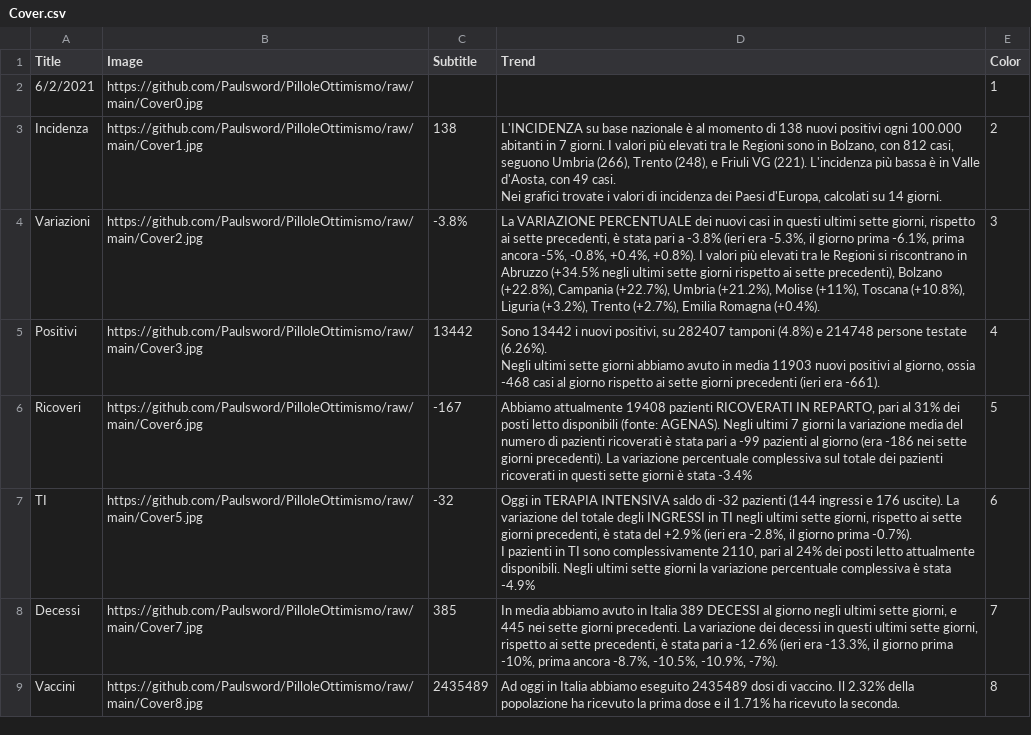
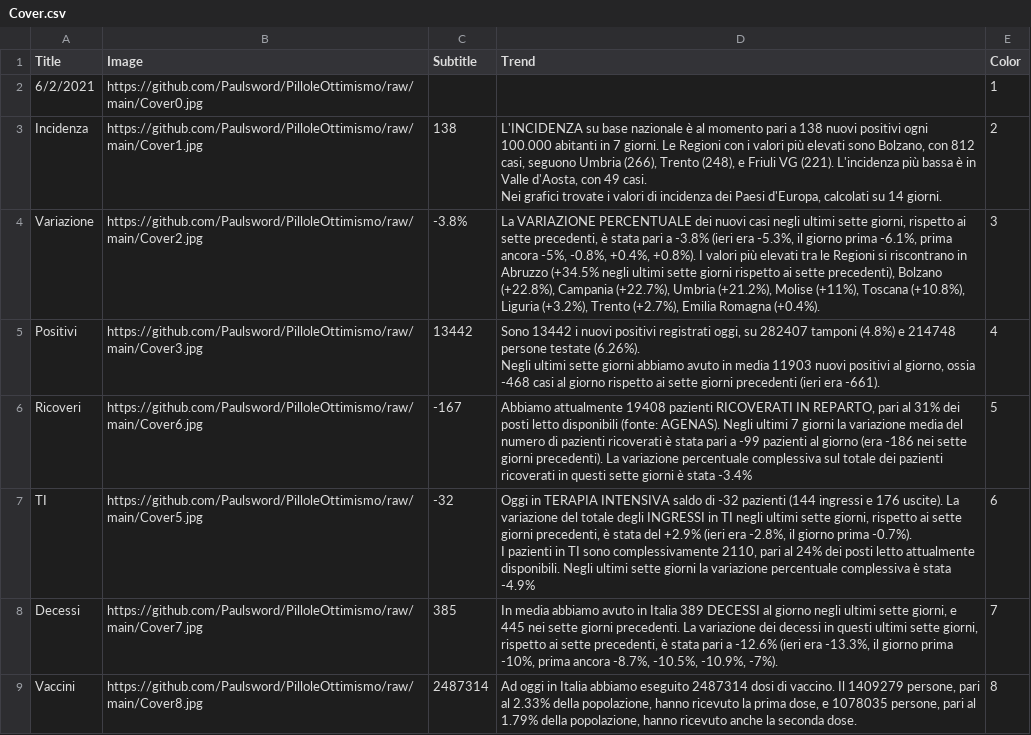
Before and after one commit to Paulsword/PilloleOttimismo, a CSV file: Cover.csv, drawn as a sheet.

Commit message:
Add files via upload

```diff
--- a/Cover.csv
+++ b/Cover.csv
@@ -2,7 +2,7 @@
 6/2/2021,https://github.com/Paulsword/PilloleOttimismo/raw/main/Cover0.jpg,,,1,,,,,,
-Incidenza,https://github.com/Paulsword/PilloleOttimismo/raw/main/Cover1.jpg,138,"L'INCIDENZA su base nazionale è al momento di 138 nuovi positivi ogni 100.000 abitanti in 7 giorni. I valori più elevati tra le Regioni sono in Bolzano, con 812 casi, seguono Umbria (266), Trento (248), e Friuli VG (221). L'incidenza più bassa è in Valle d'Aosta, con 49 casi.
-Nei grafici trovate i valori di incidenza dei Paesi d'Europa, calcolati su 14 giorni.",2,,,,,,
-Variazioni,https://github.com/Paulsword/PilloleOttimismo/raw/main/Cover2.jpg,-3.8%,"La VARIAZIONE PERCENTUALE dei nuovi casi in questi ultimi sette giorni, rispetto ai sette precedenti, è stata pari a -3.8% (ieri era -5.3%, il giorno prima -6.1%, prima ancora -5%, -0.8%, +0.4%, +0.8%). I valori più elevati tra le Regioni si riscontrano in Abruzzo (+34.5% negli ultimi sette giorni rispetto ai sette precedenti), Bolzano (+22.8%), Campania (+22.7%), Umbria (+21.2%), Molise (+11%), Toscana (+10.8%), Liguria (+3.2%), Trento (+2.7%), Emilia Romagna (+0.4%).",3,,,,,,
-Positivi,https://github.com/Paulsword/PilloleOttimismo/raw/main/Cover3.jpg,13442,"Sono 13442 i nuovi positivi, su 282407 tamponi (4.8%) e 214748 persone testate (6.26%).
-Negli ultimi sette giorni abbiamo avuto in media 11903 nuovi positivi al giorno, ossia -468 casi al giorno rispetto ai sette giorni precedenti (ieri era -661).",4,,,,,,
+Incidenza,https://github.com/Paulsword/PilloleOttimismo/raw/main/Cover1.jpg,138,"L'INCIDENZA su base nazionale è al momento pari a 138 nuovi positivi ogni 100.000 abitanti in 7 giorni. Le Regioni con i valori più elevati sono Bolzano, con 812 casi, seguono Umbria (266), Trento (248), e Friuli VG (221). L'incidenza più bassa è in Valle d'Aosta, con 49 casi.
+Nei grafici trovate i valori di incidenza dei Paesi d'Europa, calcolati su 14 giorni.",2,,,,,,
+Variazione,https://github.com/Paulsword/PilloleOttimismo/raw/main/Cover2.jpg,-3.8%,"La VARIAZIONE PERCENTUALE dei nuovi casi negli ultimi sette giorni, rispetto ai sette precedenti, è stata pari a -3.8% (ieri era -5.3%, il giorno prima -6.1%, prima ancora -5%, -0.8%, +0.4%, +0.8%). I valori più elevati tra le Regioni si riscontrano in Abruzzo (+34.5% negli ultimi sette giorni rispetto ai sette precedenti), Bolzano (+22.8%), Campania (+22.7%), Umbria (+21.2%), Molise (+11%), Toscana (+10.8%), Liguria (+3.2%), Trento (+2.7%), Emilia Romagna (+0.4%).",3,,,,,,
+Positivi,https://github.com/Paulsword/PilloleOttimismo/raw/main/Cover3.jpg,13442,"Sono 13442 i nuovi positivi registrati oggi, su 282407 tamponi (4.8%) e 214748 persone testate (6.26%).
+Negli ultimi sette giorni abbiamo avuto in media 11903 nuovi positivi al giorno, ossia -468 casi al giorno rispetto ai sette giorni precedenti (ieri era -661).",4,,,,,,
 Ricoveri,https://github.com/Paulsword/PilloleOttimismo/raw/main/Cover6.jpg,-167,"Abbiamo attualmente 19408 pazienti RICOVERATI IN REPARTO, pari al 31% dei posti letto disponibili (fonte: AGENAS). Negli ultimi 7 giorni la variazione media del numero di pazienti ricoverati è stata pari a -99 pazienti al giorno (era -186 nei sette giorni precedenti). La variazione percentuale complessiva sul totale dei pazienti ricoverati in questi sette giorni è stata -3.4%",5,,,,,,
@@ -11,2 +11,2 @@ I pazienti in TI sono complessivamente 2110, pari al 24% dei posti letto attualm
 Decessi,https://github.com/Paulsword/PilloleOttimismo/raw/main/Cover7.jpg,385,"In media abbiamo avuto in Italia 389 DECESSI al giorno negli ultimi sette giorni, e 445 nei sette giorni precedenti. La variazione dei decessi in questi ultimi sette giorni, rispetto ai sette precedenti, è stata pari a -12.6% (ieri era -13.3%, il giorno prima -10%, prima ancora -8.7%, -10.5%, -10.9%, -7%).",7,,,,,,
-Vaccini,https://github.com/Paulsword/PilloleOttimismo/raw/main/Cover8.jpg,2435489,Ad oggi in Italia abbiamo eseguito 2435489 dosi di vaccino. Il 2.32% della popolazione ha ricevuto la prima dose e il 1.71% ha ricevuto la seconda.,8,,,,,,
+Vaccini,https://github.com/Paulsword/PilloleOttimismo/raw/main/Cover8.jpg,2487314,"Ad oggi in Italia abbiamo eseguito 2487314 dosi di vaccino. Il 1409279 persone, pari al 2.33% della popolazione, hanno ricevuto la prima dose, e 1078035 persone, pari al 1.79% della popolazione, hanno ricevuto anche la seconda dose.",8,,,,,,
```
